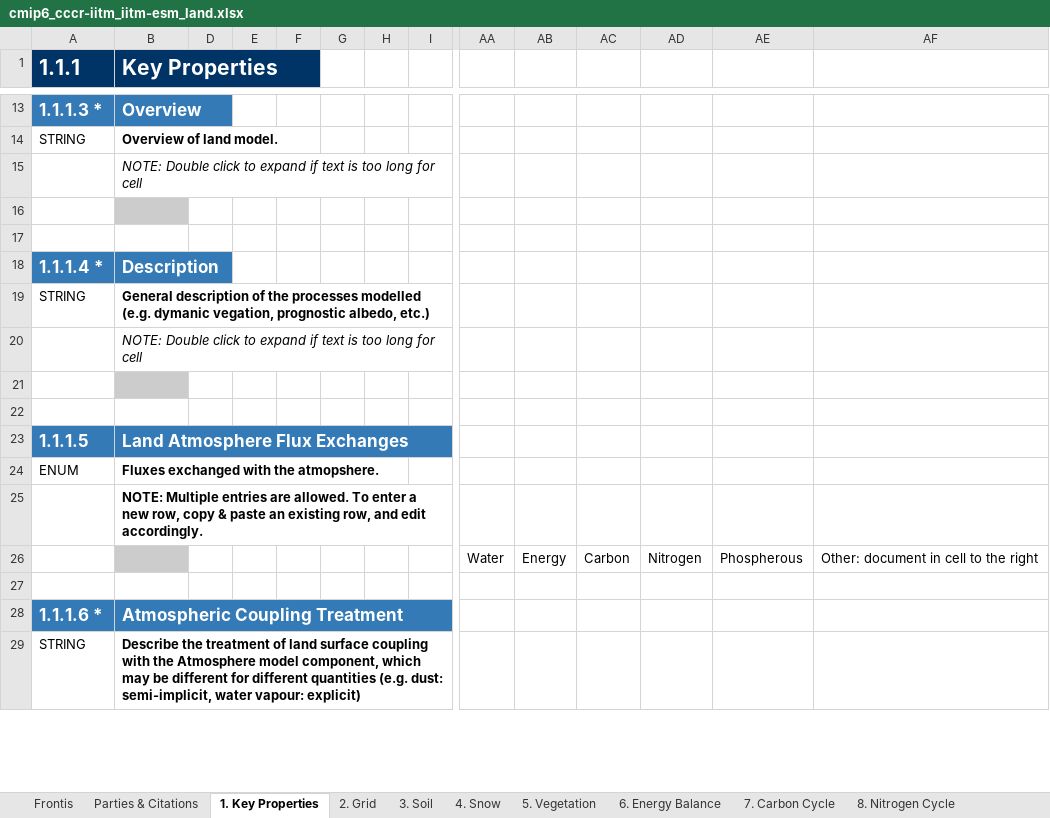
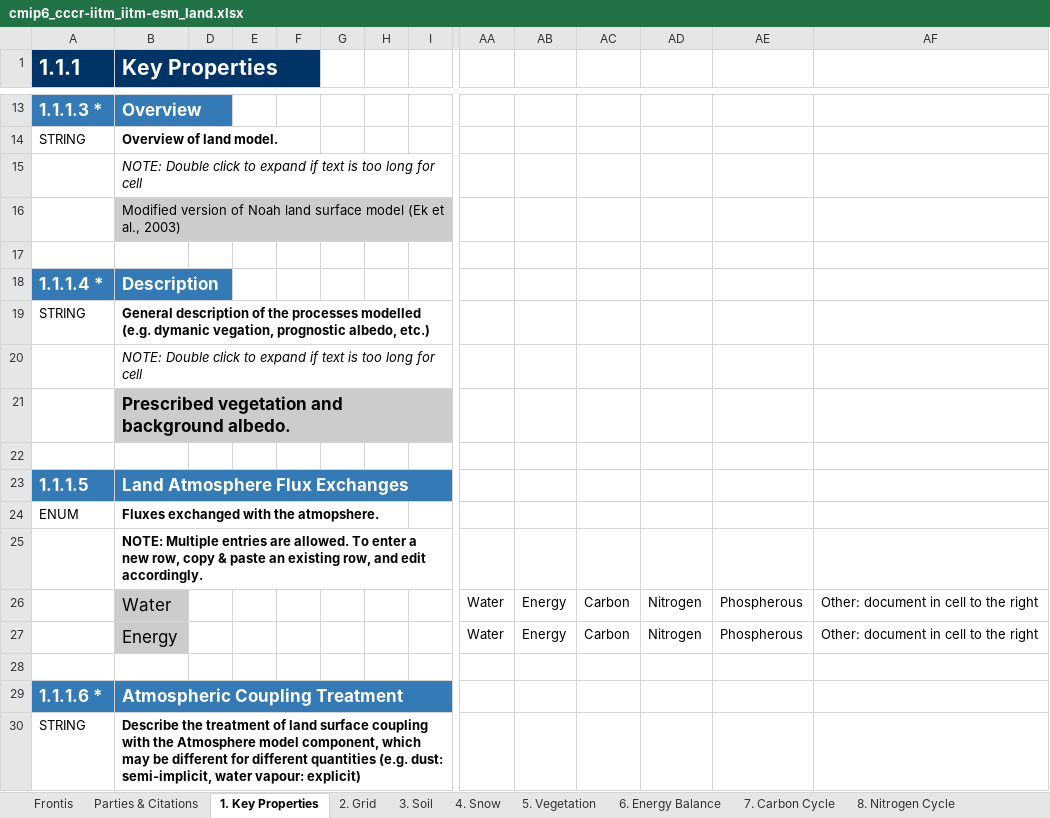
Before and after one commit to ES-DOC-INSTITUTIONAL/cccr-iitm, an Excel workbook: cmip6/models/iitm-esm/cmip6_cccr-iitm_iitm-esm_land.xlsx, sheet 1. Key Properties, drawn as a sheet; only a part is shown, gaps mark what is left out; values as stored, in another font and other column widths than the file's, no borders; rows hold the shown columns only; the diff covers the shown part only; the diff names each change by its address in the sheet, - before the commit and + after, or states it on an @@ line.

```diff
--- a/cmip6/models/iitm-esm/cmip6_cccr-iitm_iitm-esm_land.xlsx (sheet 1. Key Properties)
+++ b/cmip6/models/iitm-esm/cmip6_cccr-iitm_iitm-esm_land.xlsx (sheet 1. Key Properties)
-B16 (Key Properties): (empty)
+B16 (Key Properties): Modified version of Noah land surface model (Ek et al., 2003)
-B21 (Key Properties): (empty)
+B21 (Key Properties): Prescribed vegetation and background albedo.
-B26 (Key Properties): (empty)
+B26 (Key Properties): Water
+row 27:  | Energy |  |  |  |  |  |  | Water | Energy | Carbon | Nitrogen | Phospherous | Other: document in cell to the right
```
Also changed, not shown: 1 added row and 8 edited cells elsewhere in this sheet, sheet 5. Vegetation, sheet 3. Soil, sheet 9. River Routing, sheet 7. Carbon Cycle, sheet 4. Snow, sheet 10. Lakes, 4 more sheets.
